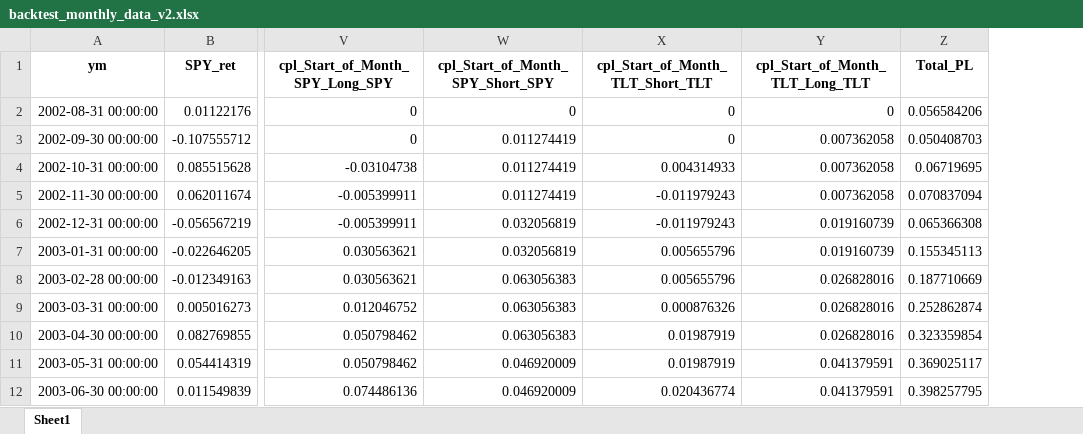
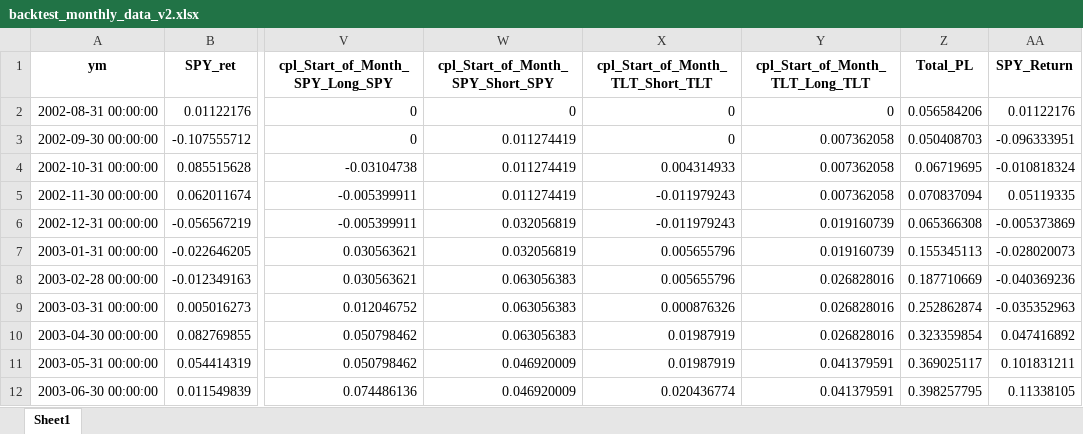
Before and after one commit to scimmione1/FromZeroToQuant-, an Excel workbook: 09_papers/01_The Unintended Consequences of Rebalancing/backtest_monthly_data_v2.xlsx, sheet Sheet1, drawn as a sheet; only a part is shown, gaps mark what is left out; values as stored, in another font and other column widths than the file's, no borders; the diff names each change by its address in the sheet, - before the commit and + after, or states it on an @@ line.

Commit message:
plot Total_PL vs SPY_Return

```diff
--- a/09_papers/01_The Unintended Consequences of Rebalancing/backtest_monthly_data_v2.xlsx (sheet Sheet1)
+++ b/09_papers/01_The Unintended Consequences of Rebalancing/backtest_monthly_data_v2.xlsx (sheet Sheet1)
+column AA (SPY_Return), rows 2-12: 0.01122176 | -0.096333951 | -0.010818324 | 0.05119335 | -0.005373869 | -0.028020073 | -0.040369236 | -0.035352963 | 0.047416892 | 0.101831211 | 0.11338105
```
Also changed, not shown: 1 other file.
